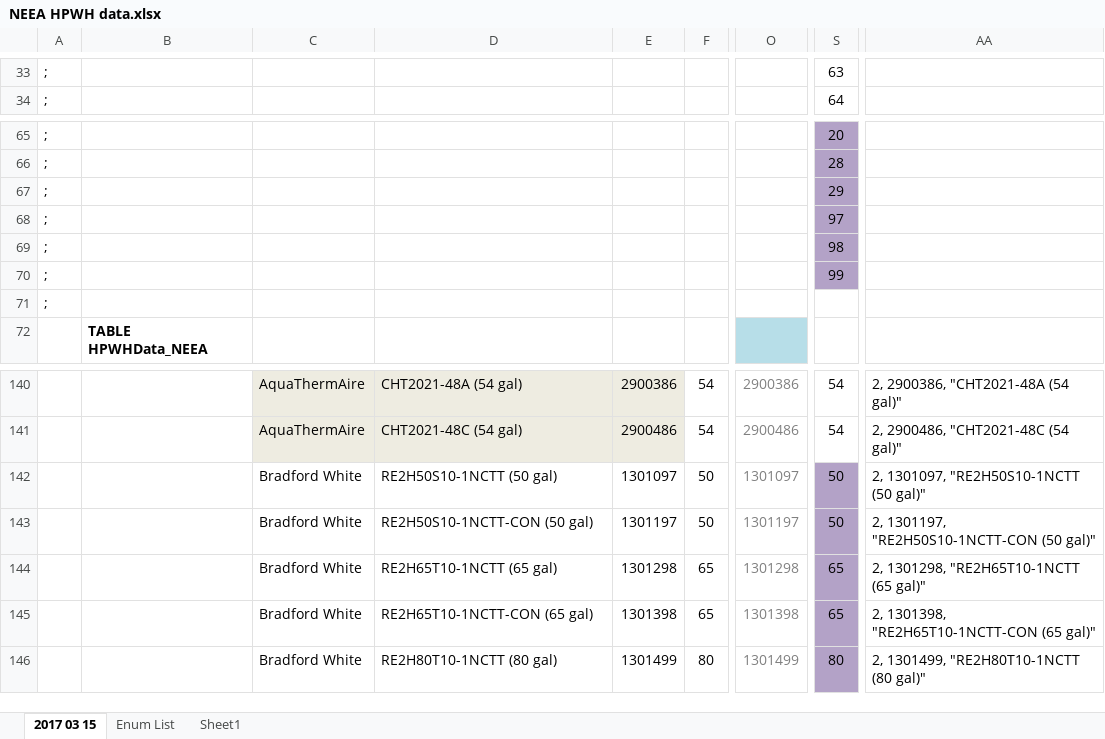
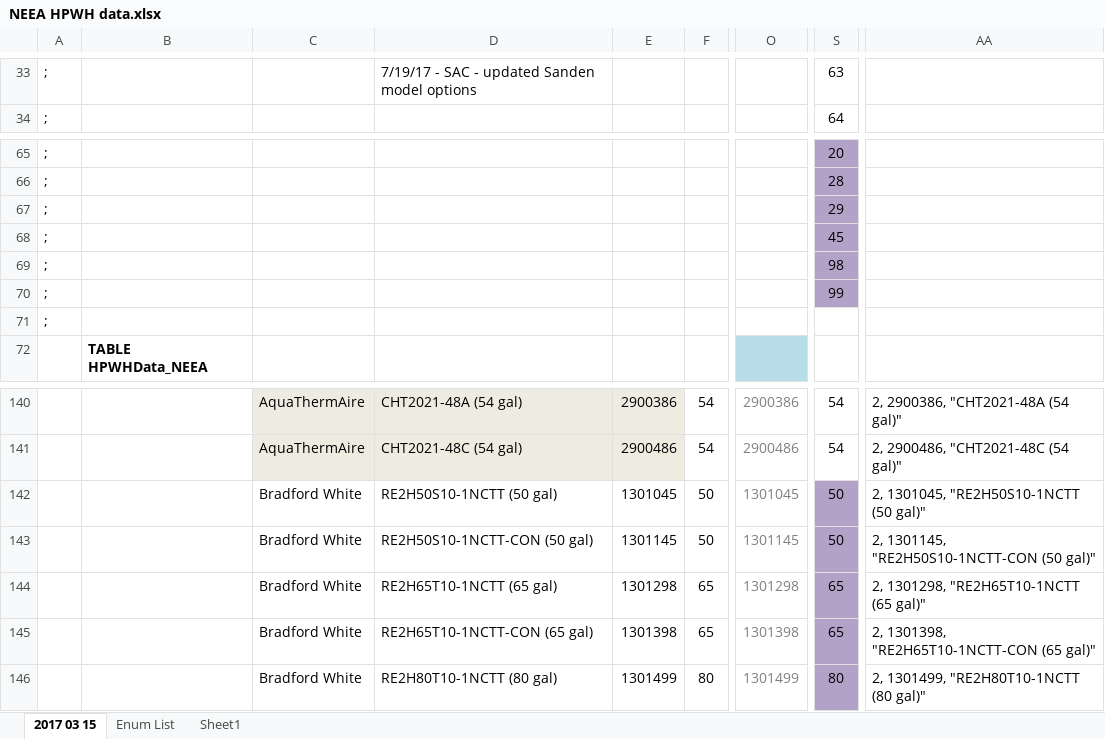
Before and after one commit to joesinger12misc/test-no-LFS, an Excel workbook: RulesetDev/Rulesets/CA Res/Rules/NEEA HPWH data.xlsx, sheet 2017 03 15, drawn as a sheet; only a part is shown, gaps mark what is left out; values as stored, in another font and other column widths than the file's, no borders; the diff covers the shown part only; the diff names each change by its address in the sheet, - before the commit and + after, or states it on an @@ line.

```diff
--- a/RulesetDev/Rulesets/CA Res/Rules/NEEA HPWH data.xlsx (sheet 2017 03 15)
+++ b/RulesetDev/Rulesets/CA Res/Rules/NEEA HPWH data.xlsx (sheet 2017 03 15)
-D33: (empty)
+D33: 7/19/17 - SAC - updated Sanden model options
-S68: 97
+S68: 45
-E142: 1301097
+E142: 1301045
-O142: 1301097
+O142: 1301045
-AA142: 2, 1301097, "RE2H50S10-1NCTT (50 gal)"
+AA142: 2, 1301045, "RE2H50S10-1NCTT (50 gal)"
-E143: 1301197
+E143: 1301145
-O143: 1301197
+O143: 1301145
-AA143: 2, 1301197, "RE2H50S10-1NCTT-CON (50 gal)"
+AA143: 2, 1301145, "RE2H50S10-1NCTT-CON (50 gal)"
```
Also changed, not shown: 25 edited cells elsewhere in this sheet, 4 other files.
